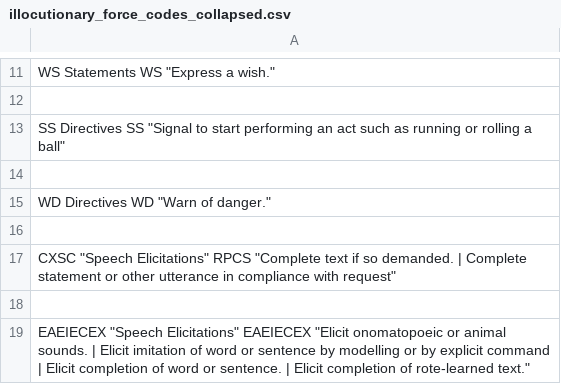
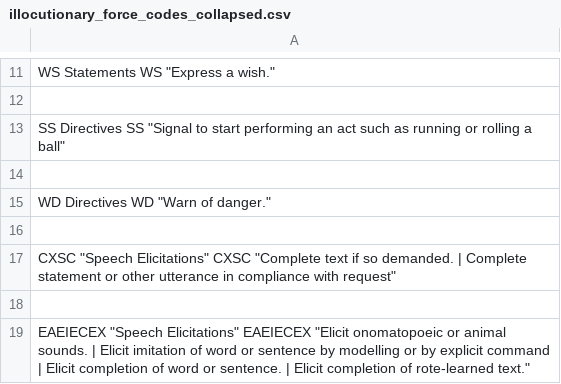
Before and after one commit to mitjanikolaus/childes-speech-acts, a CSV file: illocutionary_force_codes_collapsed.csv, drawn as a sheet; only a part is shown, gaps mark what is left out.

Commit message:
Fix code in illocutionary_force_codes_collapsed.csv

```diff
--- a/illocutionary_force_codes_collapsed.csv
+++ b/illocutionary_force_codes_collapsed.csv
@@ -16,3 +16,3 @@ WD Directives WD "Warn of danger."
 
-CXSC "Speech Elicitations" RPCS "Complete text if so demanded. | Complete statement or other utterance in compliance with request"
+CXSC "Speech Elicitations" CXSC "Complete text if so demanded. | Complete statement or other utterance in compliance with request"
 
```
